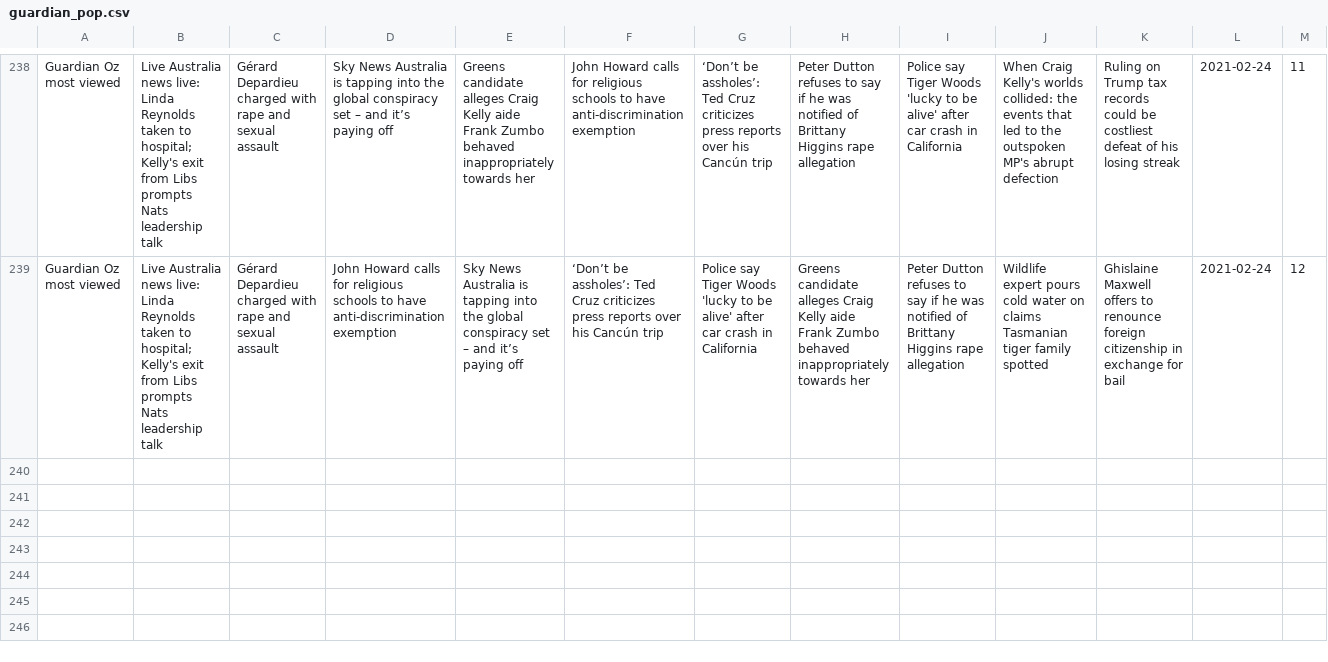
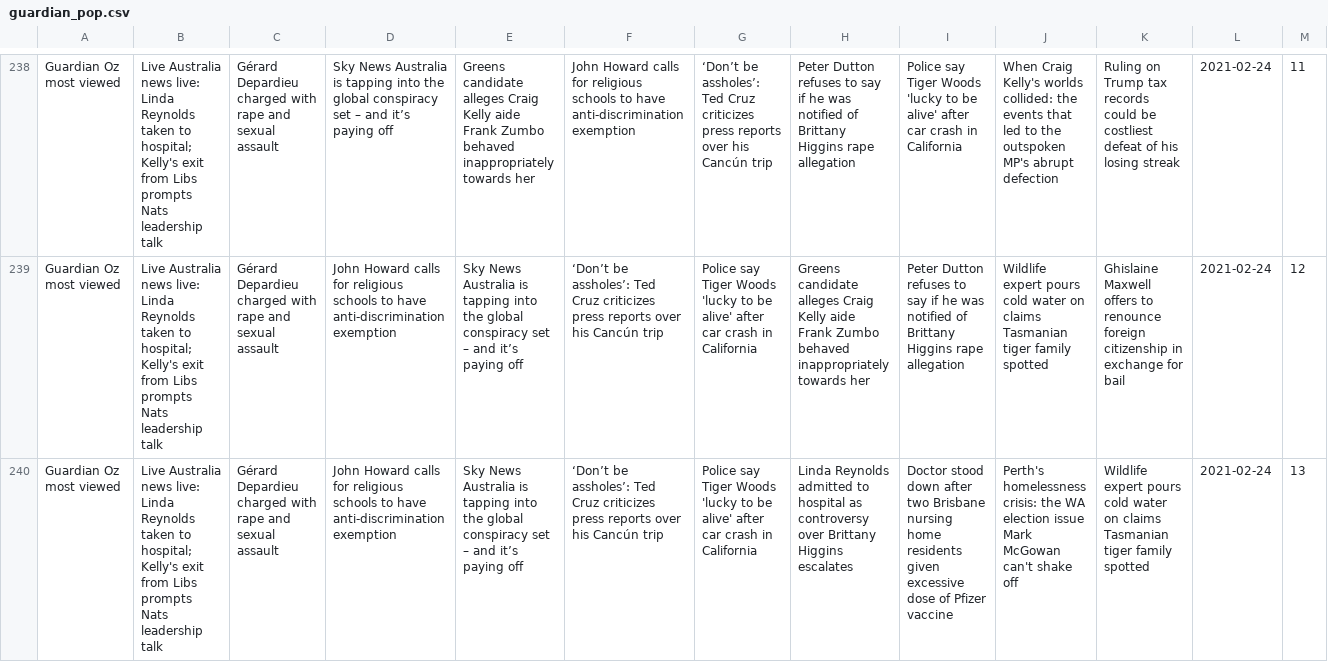
Before and after one commit to joshnicholas/trends, a CSV file: data/guardian_pop.csv, drawn as a sheet; only a part is shown, gaps mark what is left out; the diff names each change by its address in the sheet, - before the commit and + after, or states it on an @@ line.

Commit message:
Latest data: Wed Feb 24 03:28:46 UTC 2021

```diff
--- a/data/guardian_pop.csv
+++ b/data/guardian_pop.csv
+row 240: Guardian Oz most viewed | Live Australia news live: Linda Reynolds taken to hospital; Kelly's exit from Libs prompts Nats leadership talk | Gérard Depardieu charged with rape and sexual assault | John Howard calls for religious schools to have anti-discrimination exemption | Sky News Australia is tapping into the global conspiracy set – and it’s paying off | ‘Don’t be assholes’: Ted Cruz criticizes press reports over his Cancún trip | Police say Tiger Woods 'lucky to be alive' after car crash in California | Linda Reynolds admitted to hospital as controversy over Brittany Higgins escalates | Doctor stood down after two Brisbane nursing home residents given excessive dose of Pfizer vaccine | Perth's homelessness crisis: the WA election issue Mark McGowan can't shake off | Wildlife expert pours cold water on claims Tasmanian tiger family spotted | 2021-02-24 | 13
```
